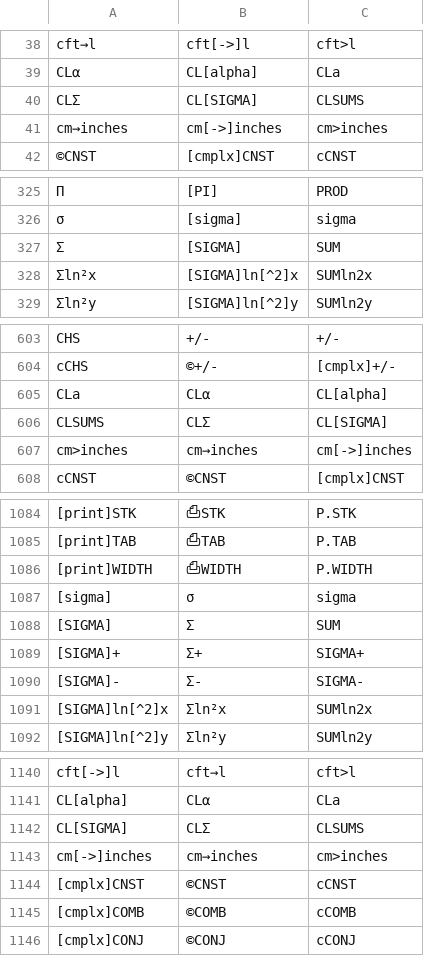
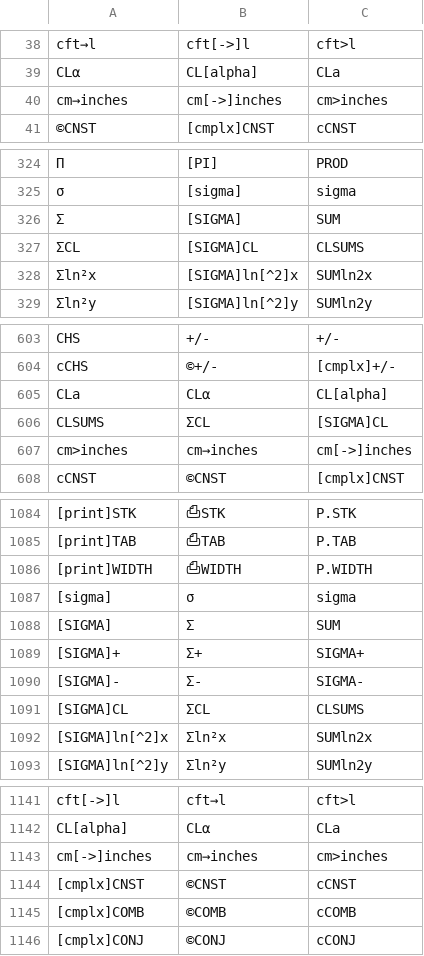
Before and after one commit to svn2github/wp34s, a CSV file: branches/wp31s/tools/command-alias.csv, drawn as a sheet; only a part is shown, gaps mark what is left out; removed rows and columns are numbered as before the commit, all else as after; the diff covers the shown part only; the diff names each change by its address in the sheet, - before the commit and + after, or states it on an @@ line.

```diff
--- a/branches/wp31s/tools/command-alias.csv
+++ b/branches/wp31s/tools/command-alias.csv
-row 40: CLΣ | CL[SIGMA] | CLSUMS
+row 327: ΣCL | [SIGMA]CL | CLSUMS
-B606: CLΣ
+B606: ΣCL
-C606: CL[SIGMA]
+C606: [SIGMA]CL
+row 1091: [SIGMA]CL | ΣCL | CLSUMS
-row 1142: CL[SIGMA] | CLΣ | CLSUMS
```
Also changed, not shown: 1 moved row elsewhere in this file, 10 other files.
